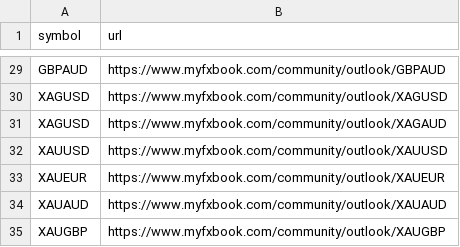
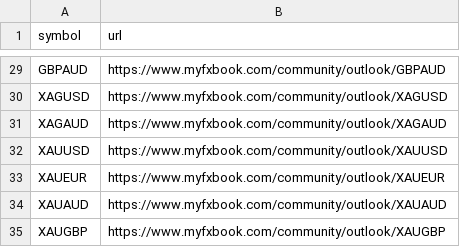
Before and after one commit to anuj-kr-jha/scrapper, a CSV file: csvs/myfxbook.csv, drawn as a sheet; only a part is shown, gaps mark what is left out.

```diff
--- a/csvs/myfxbook.csv
+++ b/csvs/myfxbook.csv
@@ -30,3 +30,3 @@ GBPAUD,https://www.myfxbook.com/community/outlook/GBPAUD
 XAGUSD,https://www.myfxbook.com/community/outlook/XAGUSD
-XAGUSD,https://www.myfxbook.com/community/outlook/XAGAUD
+XAGAUD,https://www.myfxbook.com/community/outlook/XAGAUD
 XAUUSD,https://www.myfxbook.com/community/outlook/XAUUSD
```
Also changed, not shown: 3 other files.
